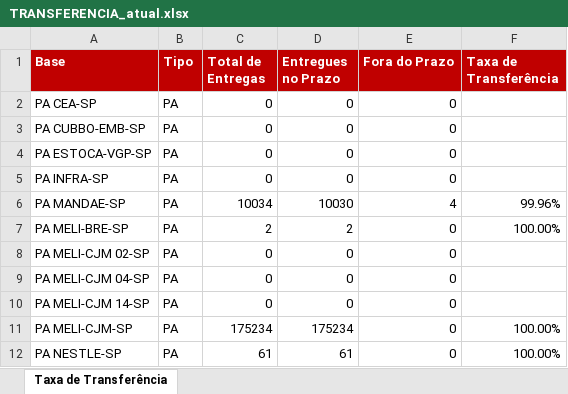
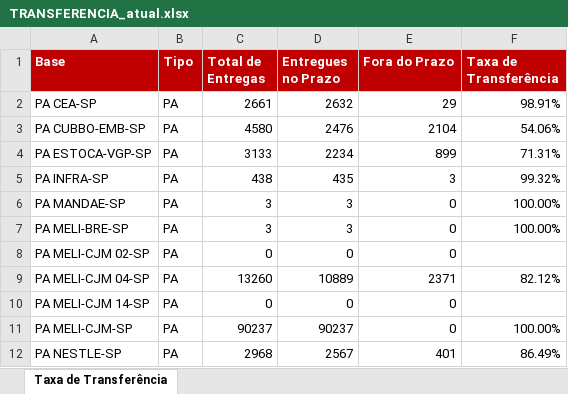
Before and after one commit to guiisilva18-cpu/automacao-pickup-dropoff, an Excel workbook: output/TRANSFERENCIA_atual.xlsx, sheet Taxa de Transferência, drawn as a sheet; only a part is shown; values as stored, in another font and other column widths than the file's, no borders; the diff covers the shown part only; the diff names each change by its address in the sheet, - before the commit and + after, or states it on an @@ line.

```diff
--- a/output/TRANSFERENCIA_atual.xlsx (sheet Taxa de Transferência)
+++ b/output/TRANSFERENCIA_atual.xlsx (sheet Taxa de Transferência)
-C2 (Total de Entregas): 0
+C2 (Total de Entregas): 2661
-D2 (Entregues no Prazo): 0
+D2 (Entregues no Prazo): 2632
-E2 (Fora do Prazo): 0
+E2 (Fora do Prazo): 29
-F2 (Taxa de Transferência): (empty)
+F2 (Taxa de Transferência): 98.91%
-C3 (Total de Entregas): 0
+C3 (Total de Entregas): 4580
-D3 (Entregues no Prazo): 0
+D3 (Entregues no Prazo): 2476
-E3 (Fora do Prazo): 0
+E3 (Fora do Prazo): 2104
-F3 (Taxa de Transferência): (empty)
+F3 (Taxa de Transferência): 54.06%
-C4 (Total de Entregas): 0
+C4 (Total de Entregas): 3133
-D4 (Entregues no Prazo): 0
+D4 (Entregues no Prazo): 2234
-E4 (Fora do Prazo): 0
+E4 (Fora do Prazo): 899
-F4 (Taxa de Transferência): (empty)
+F4 (Taxa de Transferência): 71.31%
-C5 (Total de Entregas): 0
+C5 (Total de Entregas): 438
-D5 (Entregues no Prazo): 0
+D5 (Entregues no Prazo): 435
-E5 (Fora do Prazo): 0
+E5 (Fora do Prazo): 3
-F5 (Taxa de Transferência): (empty)
+F5 (Taxa de Transferência): 99.32%
-C6 (Total de Entregas): 10034
+C6 (Total de Entregas): 3
-D6 (Entregues no Prazo): 10030
+D6 (Entregues no Prazo): 3
-E6 (Fora do Prazo): 4
+E6 (Fora do Prazo): 0
-F6 (Taxa de Transferência): 99.96%
+F6 (Taxa de Transferência): 100.00%
-C7 (Total de Entregas): 2
+C7 (Total de Entregas): 3
-D7 (Entregues no Prazo): 2
+D7 (Entregues no Prazo): 3
-C9 (Total de Entregas): 0
+C9 (Total de Entregas): 13260
-D9 (Entregues no Prazo): 0
+D9 (Entregues no Prazo): 10889
-E9 (Fora do Prazo): 0
+E9 (Fora do Prazo): 2371
-F9 (Taxa de Transferência): (empty)
+F9 (Taxa de Transferência): 82.12%
-C11 (Total de Entregas): 175234
+C11 (Total de Entregas): 90237
-D11 (Entregues no Prazo): 175234
+D11 (Entregues no Prazo): 90237
-C12 (Total de Entregas): 61
+C12 (Total de Entregas): 2968
-D12 (Entregues no Prazo): 61
+D12 (Entregues no Prazo): 2567
-E12 (Fora do Prazo): 0
+E12 (Fora do Prazo): 401
-F12 (Taxa de Transferência): 100.00%
+F12 (Taxa de Transferência): 86.49%
```
Also changed, not shown: 62 edited cells elsewhere in this sheet.
